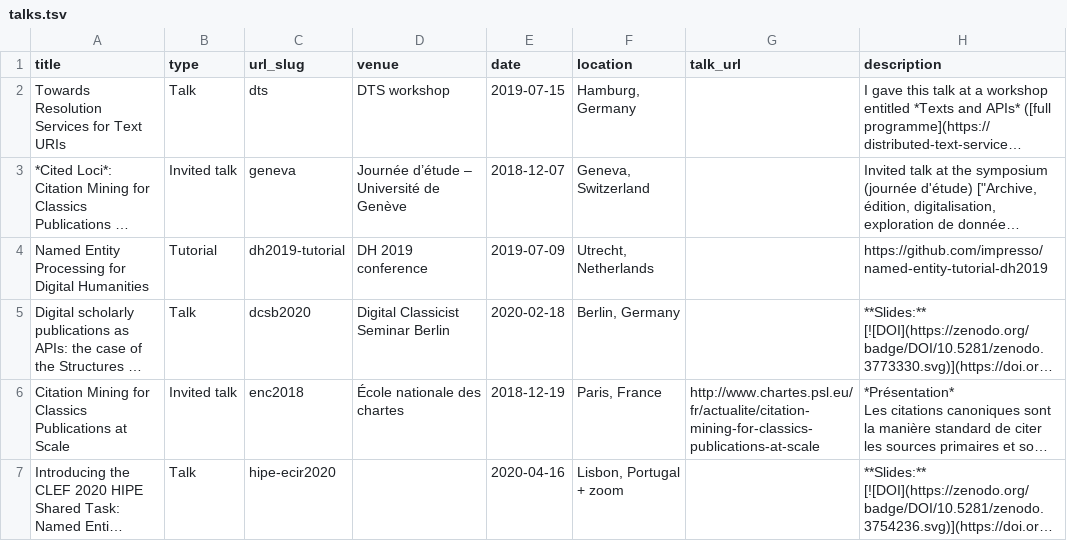
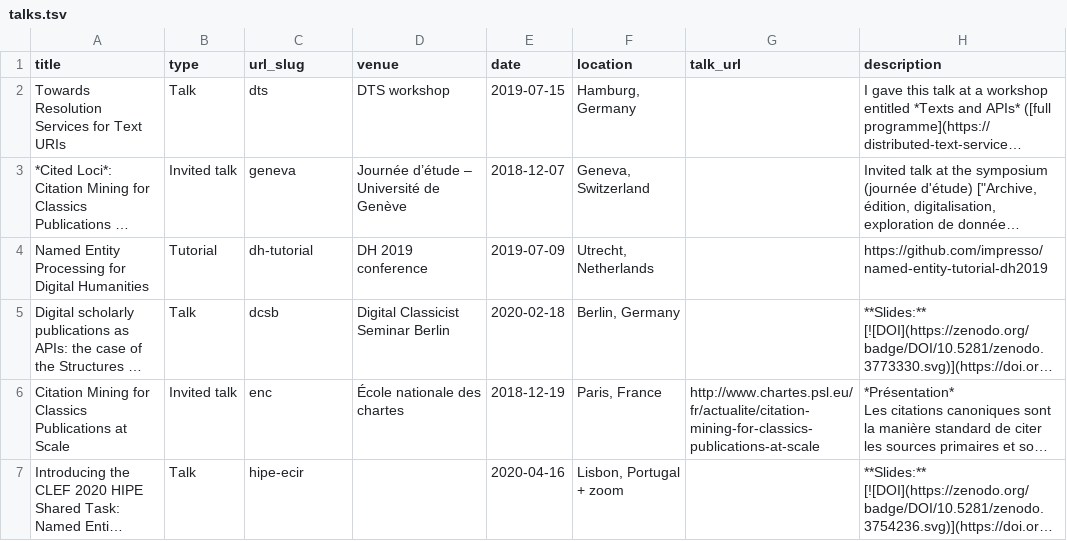
Before and after one commit to mromanello/lantaoyu.github.io, a TSV file: markdown_generator/talks.tsv, drawn as a sheet; long unchanged cells end in …; the diff names each change by its address in the sheet, - before the commit and + after, or states it on an @@ line.

Commit message:
slight change to talk URLs

```diff
--- a/markdown_generator/talks.tsv
+++ b/markdown_generator/talks.tsv
-C4 (url_slug): dh2019-tutorial
+C4 (url_slug): dh-tutorial
-C5 (url_slug): dcsb2020
+C5 (url_slug): dcsb
-C6 (url_slug): enc2018
+C6 (url_slug): enc
-C7 (url_slug): hipe-ecir2020
+C7 (url_slug): hipe-ecir
```
Also changed, not shown: 4 other files.
